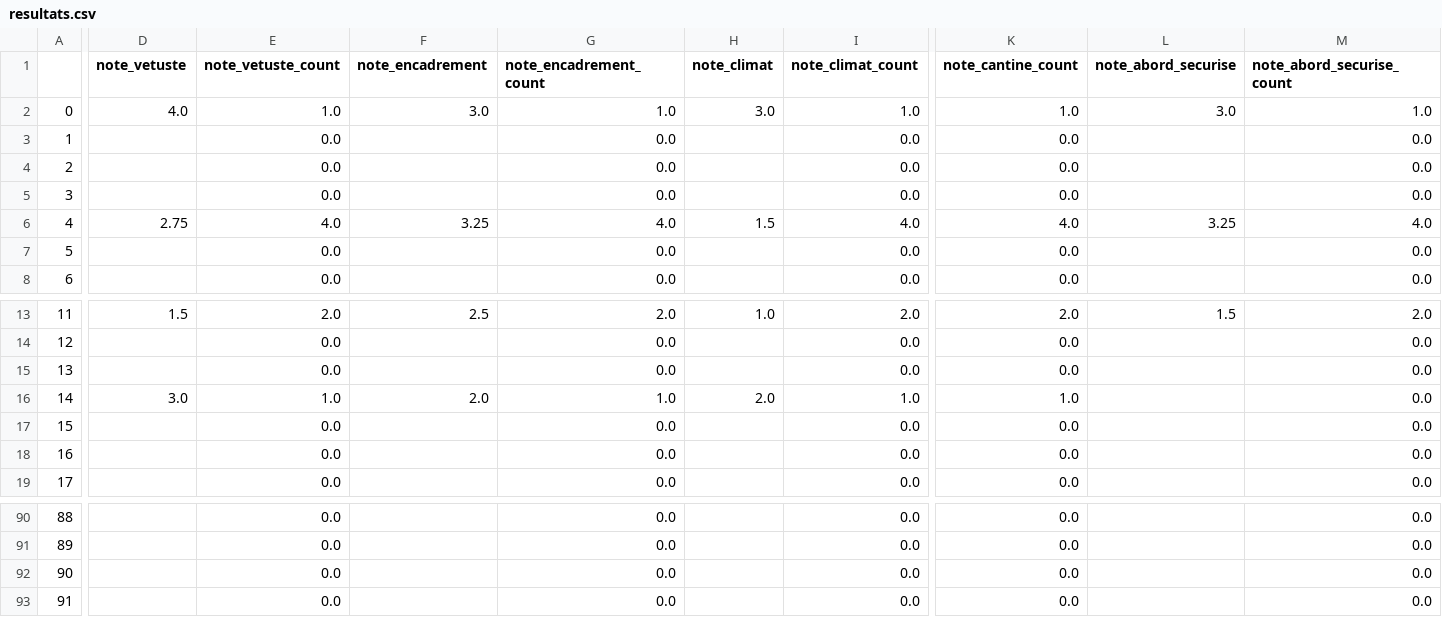
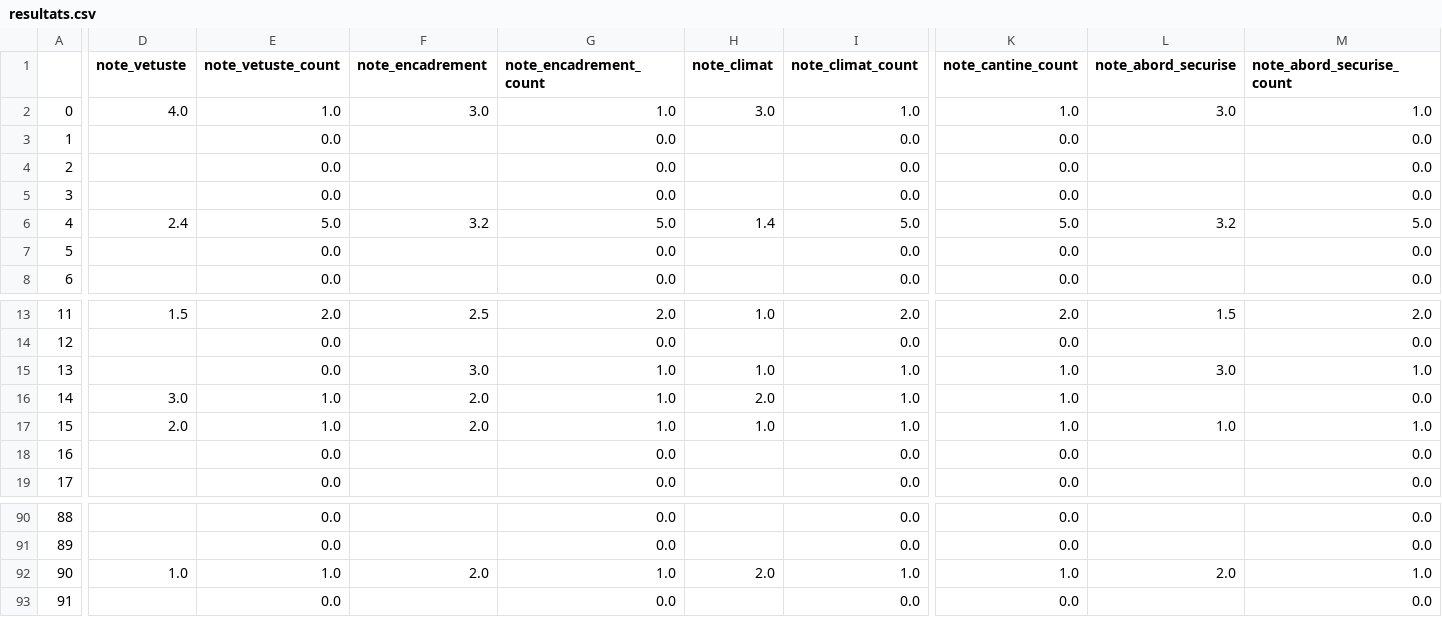
Before and after one commit to scrouzet/observatoiredesecoles, a CSV file: results/resultats.csv, drawn as a sheet; only a part is shown, gaps mark what is left out; the diff covers the shown part only; the diff names each change by its address in the sheet, - before the commit and + after, or states it on an @@ line.

```diff
--- a/results/resultats.csv
+++ b/results/resultats.csv
-D6 (note_vetuste): 2.75
+D6 (note_vetuste): 2.4
-E6 (note_vetuste_count): 4.0
+E6 (note_vetuste_count): 5.0
-F6 (note_encadrement): 3.25
+F6 (note_encadrement): 3.2
-G6 (note_encadrement_count): 4.0
+G6 (note_encadrement_count): 5.0
-H6 (note_climat): 1.5
+H6 (note_climat): 1.4
-I6 (note_climat_count): 4.0
+I6 (note_climat_count): 5.0
-K6 (note_cantine_count): 4.0
+K6 (note_cantine_count): 5.0
-L6 (note_abord_securise): 3.25
+L6 (note_abord_securise): 3.2
-M6 (note_abord_securise_count): 4.0
+M6 (note_abord_securise_count): 5.0
-F15 (note_encadrement): (empty)
+F15 (note_encadrement): 3.0
-G15 (note_encadrement_count): 0.0
+G15 (note_encadrement_count): 1.0
-H15 (note_climat): (empty)
+H15 (note_climat): 1.0
-I15 (note_climat_count): 0.0
+I15 (note_climat_count): 1.0
-K15 (note_cantine_count): 0.0
+K15 (note_cantine_count): 1.0
-L15 (note_abord_securise): (empty)
+L15 (note_abord_securise): 3.0
-M15 (note_abord_securise_count): 0.0
+M15 (note_abord_securise_count): 1.0
-D17 (note_vetuste): (empty)
+D17 (note_vetuste): 2.0
-E17 (note_vetuste_count): 0.0
+E17 (note_vetuste_count): 1.0
-F17 (note_encadrement): (empty)
+F17 (note_encadrement): 2.0
-G17 (note_encadrement_count): 0.0
+G17 (note_encadrement_count): 1.0
-H17 (note_climat): (empty)
+H17 (note_climat): 1.0
-I17 (note_climat_count): 0.0
+I17 (note_climat_count): 1.0
-K17 (note_cantine_count): 0.0
+K17 (note_cantine_count): 1.0
-L17 (note_abord_securise): (empty)
+L17 (note_abord_securise): 1.0
-M17 (note_abord_securise_count): 0.0
+M17 (note_abord_securise_count): 1.0
-D92 (note_vetuste): (empty)
+D92 (note_vetuste): 1.0
-E92 (note_vetuste_count): 0.0
+E92 (note_vetuste_count): 1.0
-F92 (note_encadrement): (empty)
+F92 (note_encadrement): 2.0
-G92 (note_encadrement_count): 0.0
+G92 (note_encadrement_count): 1.0
-H92 (note_climat): (empty)
+H92 (note_climat): 2.0
-I92 (note_climat_count): 0.0
+I92 (note_climat_count): 1.0
-K92 (note_cantine_count): 0.0
+K92 (note_cantine_count): 1.0
-L92 (note_abord_securise): (empty)
+L92 (note_abord_securise): 2.0
-M92 (note_abord_securise_count): 0.0
+M92 (note_abord_securise_count): 1.0
```
Also changed, not shown: 38 edited cells elsewhere in this file, 2 other files.
